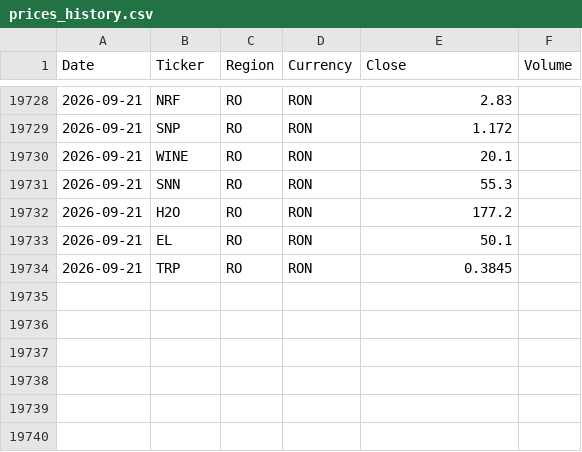
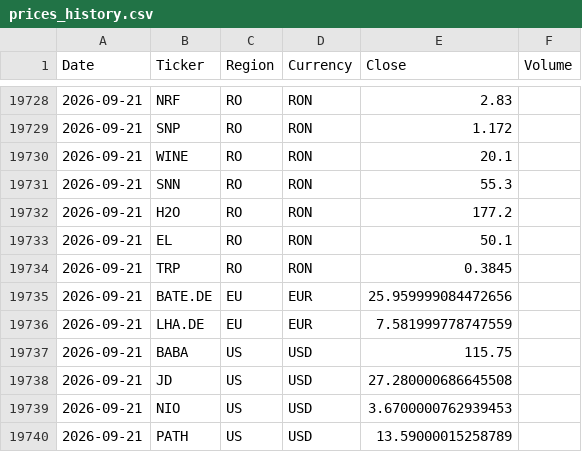
Before and after one commit to drapin22/dp_avb_stock_auto, a CSV file: data/prices_history.csv, drawn as a sheet; only a part is shown, gaps mark what is left out.

Commit message:
Daily prices update (EU + US, Yahoo)

```diff
--- a/data/prices_history.csv
+++ b/data/prices_history.csv
@@ -19734 +19734,7 @@ Date,Ticker,Region,Currency,Close,Volume
 2026-09-21,TRP,RO,RON,0.3845,
+2026-09-21,BATE.DE,EU,EUR,25.959999084472656,
+2026-09-21,LHA.DE,EU,EUR,7.581999778747559,
+2026-09-21,BABA,US,USD,115.75,
+2026-09-21,JD,US,USD,27.280000686645508,
+2026-09-21,NIO,US,USD,3.6700000762939453,
+2026-09-21,PATH,US,USD,13.59000015258789,
```
